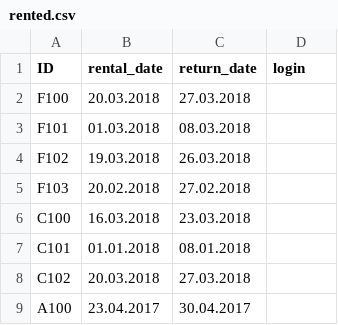
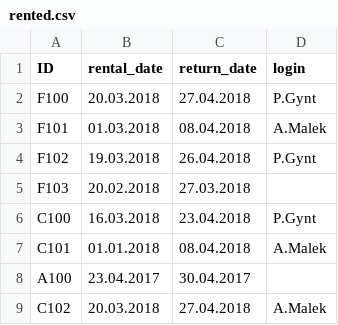
Before and after one commit to KFlaga/Library, a CSV file: rented.csv, drawn as a sheet.

```diff
--- a/rented.csv
+++ b/rented.csv
@@ -1,9 +1,9 @@
 ID,rental_date,return_date,login
-F100,20.03.2018,27.03.2018,
-F101,01.03.2018,08.03.2018,
-F102,19.03.2018,26.03.2018,
-F103,20.02.2018,27.02.2018,
-C100,16.03.2018,23.03.2018,
-C101,01.01.2018,08.01.2018,
-C102,20.03.2018,27.03.2018,
+F100,20.03.2018,27.04.2018,P.Gynt
+F101,01.03.2018,08.04.2018,A.Malek
+F102,19.03.2018,26.04.2018,P.Gynt
+F103,20.02.2018,27.03.2018,
+C100,16.03.2018,23.04.2018,P.Gynt
+C101,01.01.2018,08.04.2018,A.Malek
 A100,23.04.2017,30.04.2017,
+C102,20.03.2018,27.04.2018,A.Malek
```
Also changed, not shown: books.csv, 1 other file.
